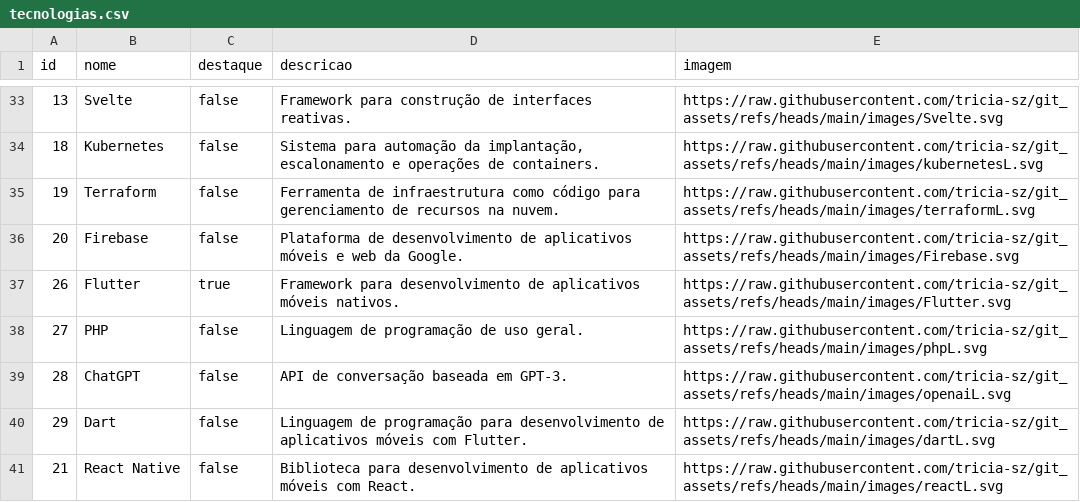
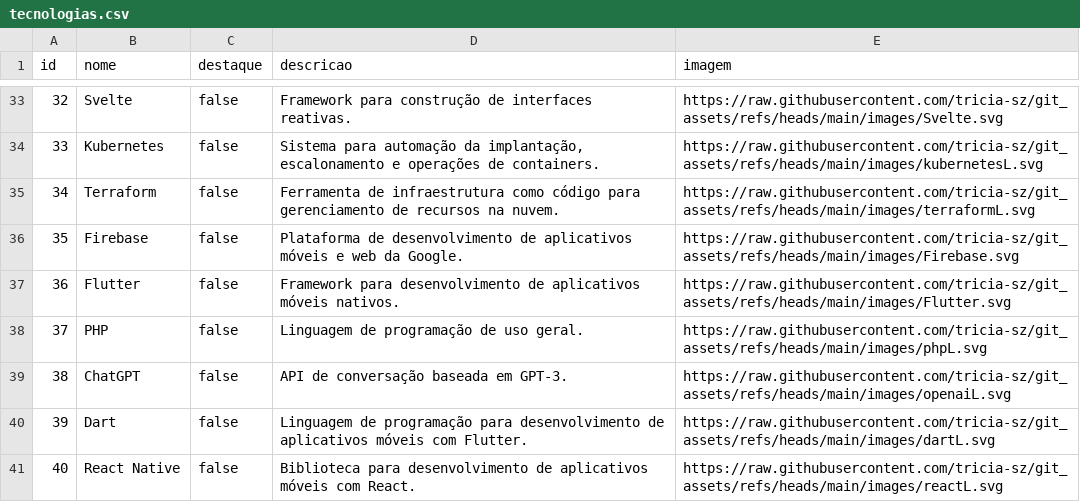
Before and after one commit to tricia-sz/git_assets, a CSV file: data/tecnologias.csv, drawn as a sheet; only a part is shown, gaps mark what is left out; the diff covers the shown part only.

```diff
--- a/data/tecnologias.csv
+++ b/data/tecnologias.csv
@@ -33,9 +33,9 @@ id,nome,destaque,descricao,imagem
-13,Svelte,false,Framework para construção de interfaces reativas.,https://raw.githubusercontent.com/tricia-sz/git_assets/refs/heads/main/images/Svelte.svg
-18,Kubernetes,false,"Sistema para automação da implantação, escalonamento e operações de containers.",https://raw.githubusercontent.com/tricia-sz/git_assets/refs/heads/main/images/kubernetesL.svg
-19,Terraform,false,Ferramenta de infraestrutura como código para gerenciamento de recursos na nuvem.,https://raw.githubusercontent.com/tricia-sz/git_assets/refs/heads/main/images/terraformL.svg
-20,Firebase,false,Plataforma de desenvolvimento de aplicativos móveis e web da Google.,https://raw.githubusercontent.com/tricia-sz/git_assets/refs/heads/main/images/Firebase.svg
-26,Flutter,true,Framework para desenvolvimento de aplicativos móveis nativos.,https://raw.githubusercontent.com/tricia-sz/git_assets/refs/heads/main/images/Flutter.svg
-27,PHP,false,Linguagem de programação de uso geral.,https://raw.githubusercontent.com/tricia-sz/git_assets/refs/heads/main/images/phpL.svg
-28,ChatGPT,false,API de conversação baseada em GPT-3.,https://raw.githubusercontent.com/tricia-sz/git_assets/refs/heads/main/images/openaiL.svg
-29,Dart,false,Linguagem de programação para desenvolvimento de aplicativos móveis com Flutter.,https://raw.githubusercontent.com/tricia-sz/git_assets/refs/heads/main/images/dartL.svg
-21,React Native,false,Biblioteca para desenvolvimento de aplicativos móveis com React.,https://raw.githubusercontent.com/tricia-sz/git_assets/refs/heads/main/images/reactL.svg
+32,Svelte,false,Framework para construção de interfaces reativas.,https://raw.githubusercontent.com/tricia-sz/git_assets/refs/heads/main/images/Svelte.svg
+33,Kubernetes,false,"Sistema para automação da implantação, escalonamento e operações de containers.",https://raw.githubusercontent.com/tricia-sz/git_assets/refs/heads/main/images/kubernetesL.svg
+34,Terraform,false,Ferramenta de infraestrutura como código para gerenciamento de recursos na nuvem.,https://raw.githubusercontent.com/tricia-sz/git_assets/refs/heads/main/images/terraformL.svg
+35,Firebase,false,Plataforma de desenvolvimento de aplicativos móveis e web da Google.,https://raw.githubusercontent.com/tricia-sz/git_assets/refs/heads/main/images/Firebase.svg
+36,Flutter,false,Framework para desenvolvimento de aplicativos móveis nativos.,https://raw.githubusercontent.com/tricia-sz/git_assets/refs/heads/main/images/Flutter.svg
+37,PHP,false,Linguagem de programação de uso geral.,https://raw.githubusercontent.com/tricia-sz/git_assets/refs/heads/main/images/phpL.svg
+38,ChatGPT,false,API de conversação baseada em GPT-3.,https://raw.githubusercontent.com/tricia-sz/git_assets/refs/heads/main/images/openaiL.svg
+39,Dart,false,Linguagem de programação para desenvolvimento de aplicativos móveis com Flutter.,https://raw.githubusercontent.com/tricia-sz/git_assets/refs/heads/main/images/dartL.svg
+40,React Native,false,Biblioteca para desenvolvimento de aplicativos móveis com React.,https://raw.githubusercontent.com/tricia-sz/git_assets/refs/heads/main/images/reactL.svg
```
Also changed, not shown: 29 edited cells elsewhere in this file, data/projetos_tecnologias.csv.
